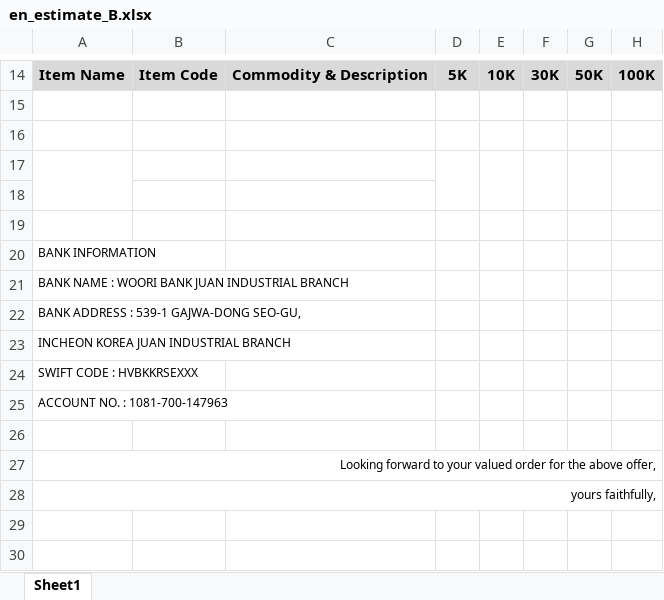
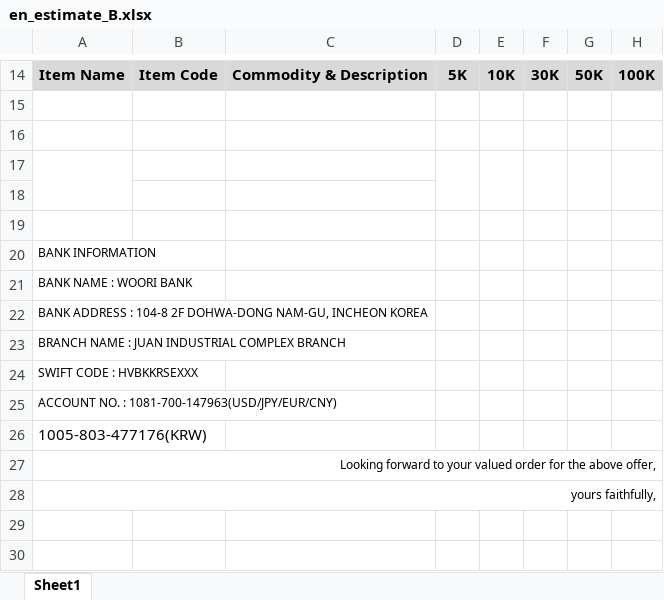
Before and after one commit to ereasoft/YSN2017, an Excel workbook: Content/en_estimate_B.xlsx, sheet Sheet1, drawn as a sheet; only a part is shown, gaps mark what is left out; values as stored, in another font and other column widths than the file's, no borders; charts and pictures not drawn; the diff names each change by its address in the sheet, - before the commit and + after, or states it on an @@ line.

```diff
--- a/Content/en_estimate_B.xlsx (sheet Sheet1)
+++ b/Content/en_estimate_B.xlsx (sheet Sheet1)
-A21: BANK NAME : WOORI BANK JUAN INDUSTRIAL BRANCH
+A21: BANK NAME : WOORI BANK
-A22: …ADDRESS : 539-1 GAJWA-DONG SEO-GU,
+A22: …ADDRESS : 104-8 2F DOHWA-DONG NAM-GU, INCHEON KOREA
-A23: INCHEON KOREA JUAN INDUSTRIAL BRANCH
+A23: BRANCH NAME : JUAN INDUSTRIAL COMPLEX BRANCH
-A25: ACCOUNT NO. : 1081-700-147963
+A25: ACCOUNT NO. : 1081-700-147963(USD/JPY/EUR/CNY)
-A26: (empty)
+A26: 1005-803-477176(KRW)
```
Also changed, not shown: Content/en_estimate_A.xlsx, Content/kr_estimate_A.xlsx, 19 other files.
